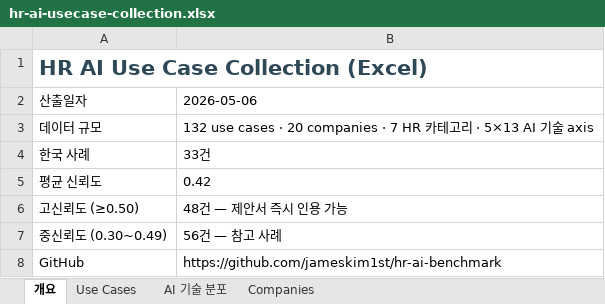
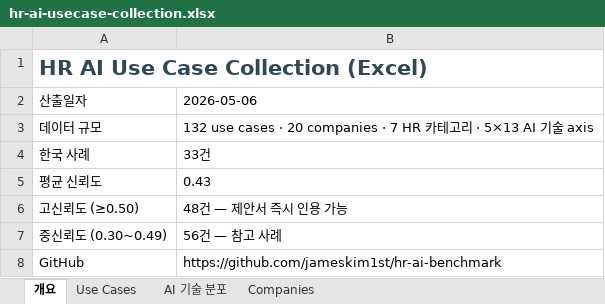
Before and after one commit to jameskim1st/hr-ai-benchmark, an Excel workbook: wiki/exports/hr-ai-usecase-collection.xlsx, sheet 개요, drawn as a sheet; only a part is shown; values as stored, in another font and other column widths than the file's, no borders; the diff names each change by its address in the sheet, - before the commit and + after, or states it on an @@ line.

```diff
--- a/wiki/exports/hr-ai-usecase-collection.xlsx (sheet 개요)
+++ b/wiki/exports/hr-ai-usecase-collection.xlsx (sheet 개요)
-B5: 0.42
+B5: 0.43
```
Also changed, not shown: sheet Use Cases, sheet AI 기술 분포, sheet Companies, 4 other files.
